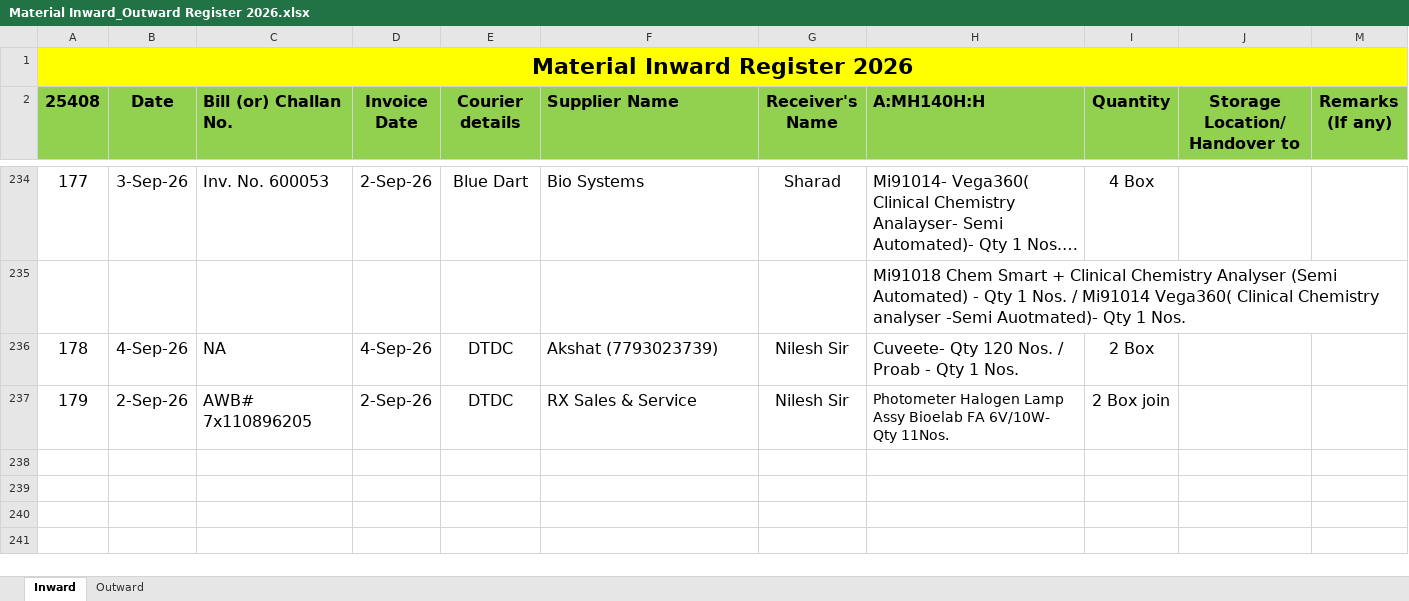
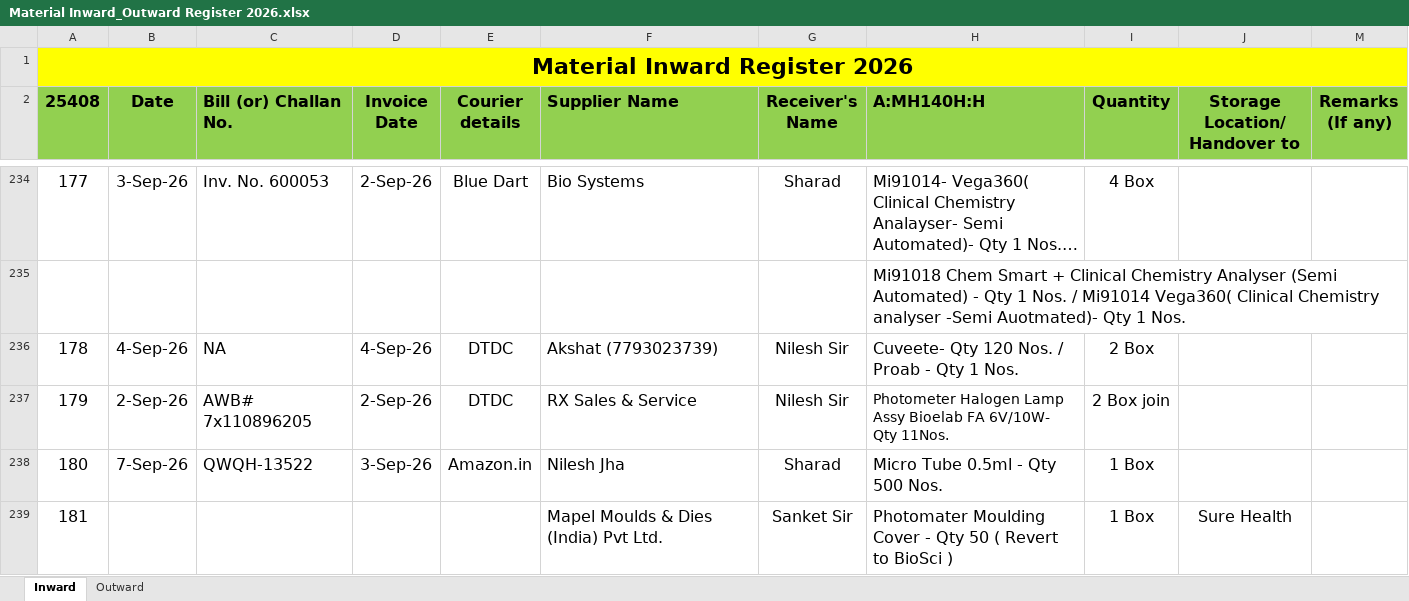
Before and after one commit to Rohidas1974/BioAmalDocument, an Excel workbook: Material Inward_Outward Register 2026.xlsx, sheet Inward, drawn as a sheet; only a part is shown, gaps mark what is left out; long unchanged cells end in …; values as stored, in another font and other column widths than the file's, no borders; the diff names each change by its address in the sheet, - before the commit and + after, or states it on an @@ line.

```diff
--- a/Material Inward_Outward Register 2026.xlsx (sheet Inward)
+++ b/Material Inward_Outward Register 2026.xlsx (sheet Inward)
+row 238: 180 | 7-Sep-26 | QWQH-13522 | 3-Sep-26 | Amazon.in | Nilesh Jha | Sharad | Micro Tube 0.5ml - Qty 500 Nos. | 1 Box
+row 239: 181 |  |  |  |  | Mapel Moulds & Dies (India) Pvt Ltd. | Sanket Sir | Photomater Moulding Cover - Qty 50 ( Revert to BioSci ) | 1 Box | Sure Health
```
Also changed, not shown: 1 other file.
